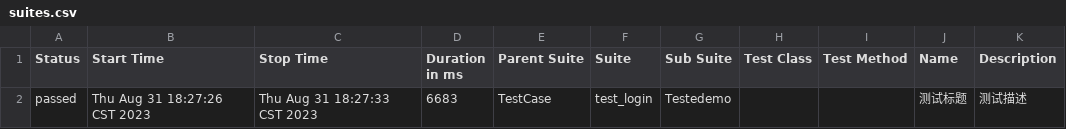
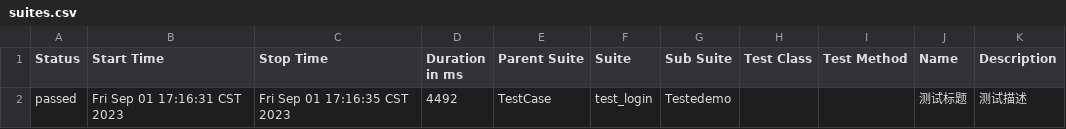
Before and after one commit to obsession22/api-test, a CSV file: report/data/suites.csv, drawn as a sheet.

```diff
--- a/report/data/suites.csv
+++ b/report/data/suites.csv
@@ -1,2 +1,2 @@
 "Status","Start Time","Stop Time","Duration in ms","Parent Suite","Suite","Sub Suite","Test Class","Test Method","Name","Description"
-"passed","Thu Aug 31 18:27:26 CST 2023","Thu Aug 31 18:27:33 CST 2023","6683","TestCase","test_login","Testedemo","","","测试标题","测试描述"
+"passed","Fri Sep 01 17:16:31 CST 2023","Fri Sep 01 17:16:35 CST 2023","4492","TestCase","test_login","Testedemo","","","测试标题","测试描述"
```
Also changed, not shown: 22 other files.
